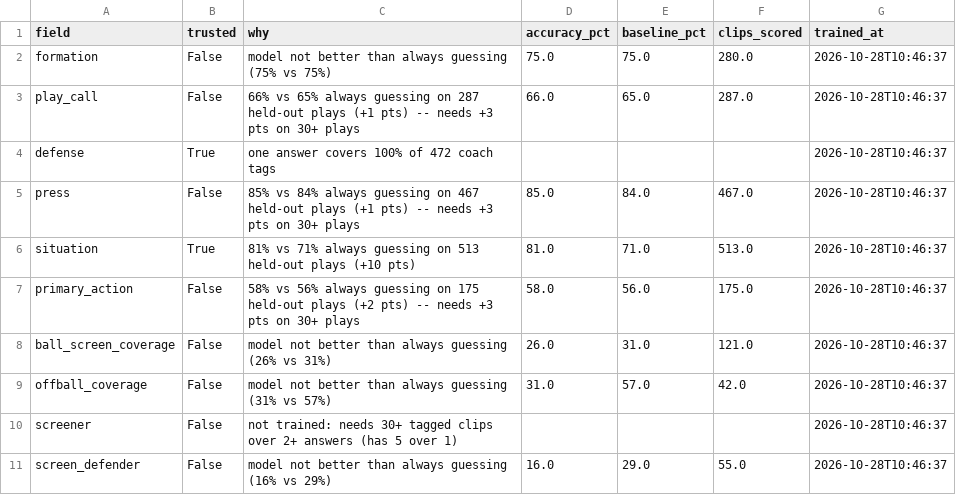
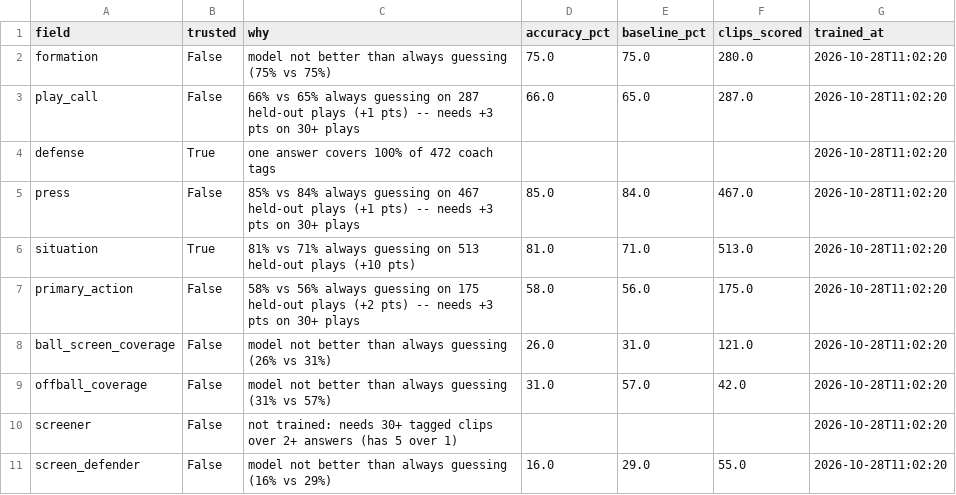
Before and after one commit to fritschcm272/uwwmensbball, a CSV file: data/uww_tag_field_trust.csv, drawn as a sheet.

```diff
--- a/data/uww_tag_field_trust.csv
+++ b/data/uww_tag_field_trust.csv
@@ -1,11 +1,11 @@
 field,trusted,why,accuracy_pct,baseline_pct,clips_scored,trained_at
-formation,False,model not better than always guessing (75% vs 75%),75.0,75.0,280.0,2026-10-28T10:46:37
-play_call,False,66% vs 65% always guessing on 287 held-out plays (+1 pts) -- needs +3 pts on 30+ plays,66.0,65.0,287.0,2026-10-28T10:46:37
-defense,True,one answer covers 100% of 472 coach tags,,,,2026-10-28T10:46:37
-press,False,85% vs 84% always guessing on 467 held-out plays (+1 pts) -- needs +3 pts on 30+ plays,85.0,84.0,467.0,2026-10-28T10:46:37
-situation,True,81% vs 71% always guessing on 513 held-out plays (+10 pts),81.0,71.0,513.0,2026-10-28T10:46:37
-primary_action,False,58% vs 56% always guessing on 175 held-out plays (+2 pts) -- needs +3 pts on 30+ plays,58.0,56.0,175.0,2026-10-28T10:46:37
-ball_screen_coverage,False,model not better than always guessing (26% vs 31%),26.0,31.0,121.0,2026-10-28T10:46:37
-offball_coverage,False,model not better than always guessing (31% vs 57%),31.0,57.0,42.0,2026-10-28T10:46:37
-screener,False,not trained: needs 30+ tagged clips over 2+ answers (has 5 over 1),,,,2026-10-28T10:46:37
-screen_defender,False,model not better than always guessing (16% vs 29%),16.0,29.0,55.0,2026-10-28T10:46:37
+formation,False,model not better than always guessing (75% vs 75%),75.0,75.0,280.0,2026-10-28T11:02:20
+play_call,False,66% vs 65% always guessing on 287 held-out plays (+1 pts) -- needs +3 pts on 30+ plays,66.0,65.0,287.0,2026-10-28T11:02:20
+defense,True,one answer covers 100% of 472 coach tags,,,,2026-10-28T11:02:20
+press,False,85% vs 84% always guessing on 467 held-out plays (+1 pts) -- needs +3 pts on 30+ plays,85.0,84.0,467.0,2026-10-28T11:02:20
+situation,True,81% vs 71% always guessing on 513 held-out plays (+10 pts),81.0,71.0,513.0,2026-10-28T11:02:20
+primary_action,False,58% vs 56% always guessing on 175 held-out plays (+2 pts) -- needs +3 pts on 30+ plays,58.0,56.0,175.0,2026-10-28T11:02:20
+ball_screen_coverage,False,model not better than always guessing (26% vs 31%),26.0,31.0,121.0,2026-10-28T11:02:20
+offball_coverage,False,model not better than always guessing (31% vs 57%),31.0,57.0,42.0,2026-10-28T11:02:20
+screener,False,not trained: needs 30+ tagged clips over 2+ answers (has 5 over 1),,,,2026-10-28T11:02:20
+screen_defender,False,model not better than always guessing (16% vs 29%),16.0,29.0,55.0,2026-10-28T11:02:20
```
Also changed, not shown: data/uww_tag_model_history.csv, data/uww_tracking_eval_history.csv, 9 other files.
